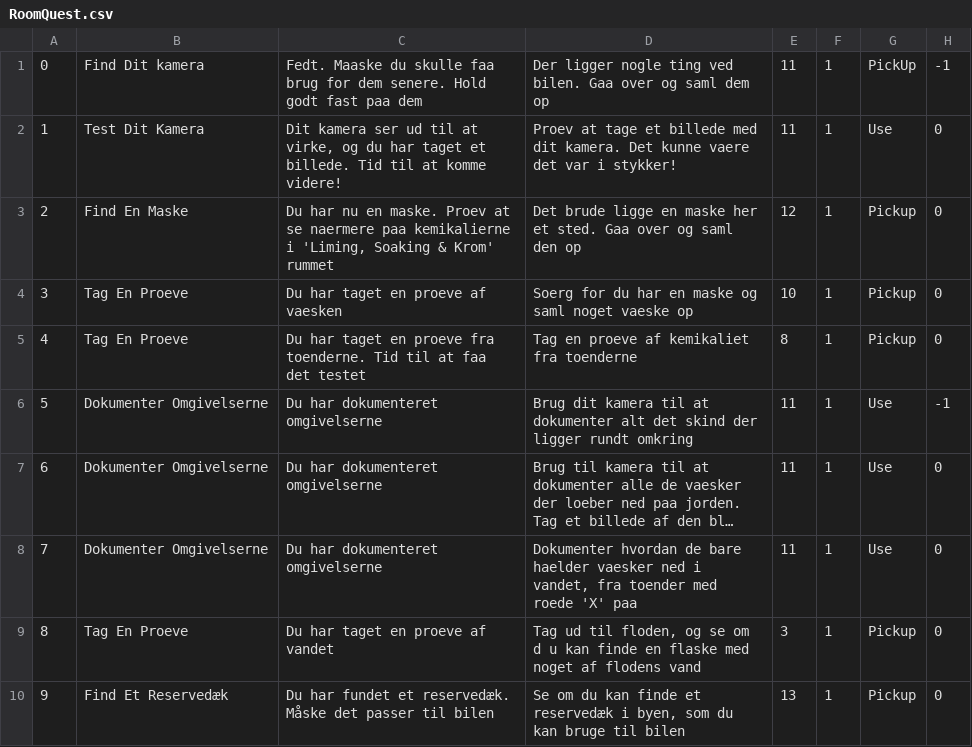
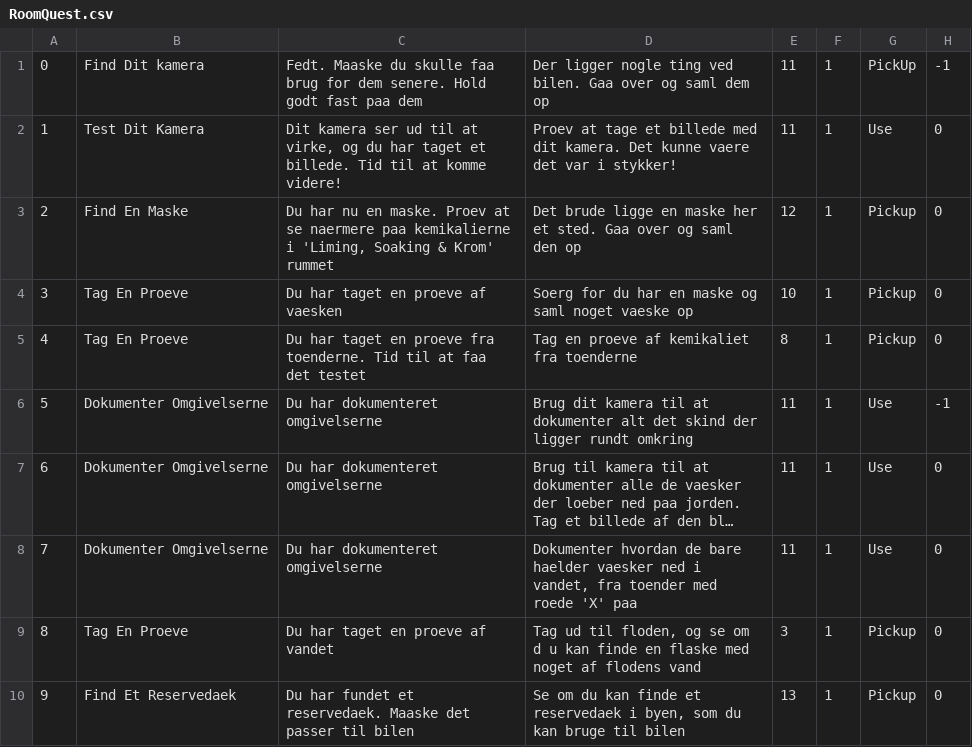
Before and after one commit to GustavBW/SemesterFX01, a CSV file: src/main/resources/Data/RoomQuest.csv, drawn as a sheet; long unchanged cells end in ….

Commit message:
ÆØÅ Fix

```diff
--- a/src/main/resources/Data/RoomQuest.csv
+++ b/src/main/resources/Data/RoomQuest.csv
@@ -9,2 +9,2 @@
 8;Tag En Proeve;Du har taget en proeve af vandet;Tag ud til floden, og se om d    u kan finde en flaske med noget af flodens vand;3;1;Pickup;0
-9;Find Et Reservedæk;Du har fundet et reservedæk. Måske det passer til bilen;Se om du kan finde et reservedæk i byen, som du kan bruge til bilen;13;1;Pickup;0
+9;Find Et Reservedaek;Du har fundet et reservedaek. Maaske det passer til bilen;Se om du kan finde et reservedaek i byen, som du kan bruge til bilen;13;1;Pickup;0
```
